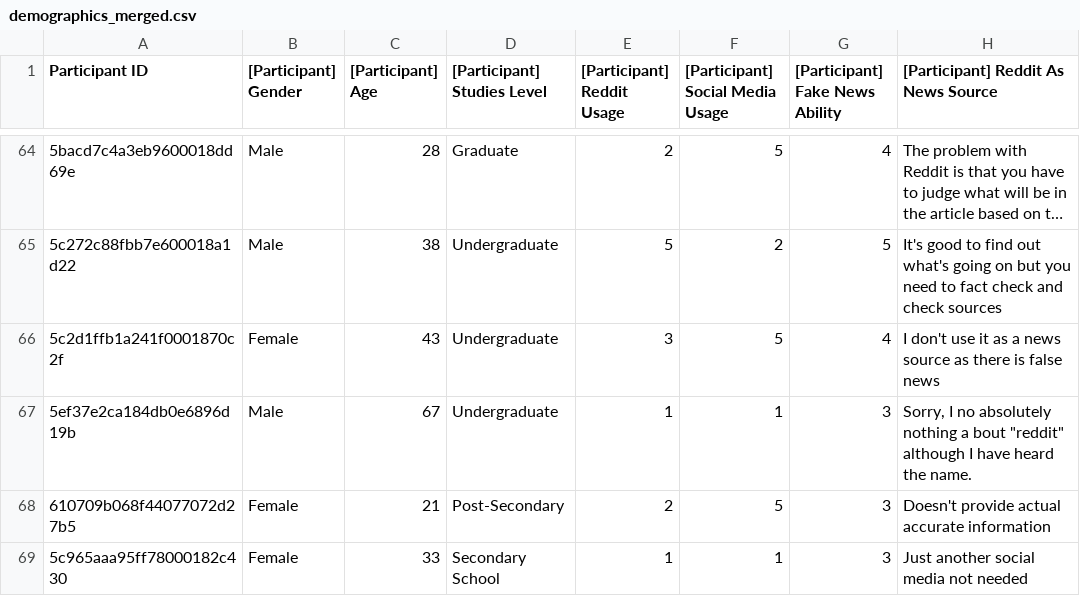
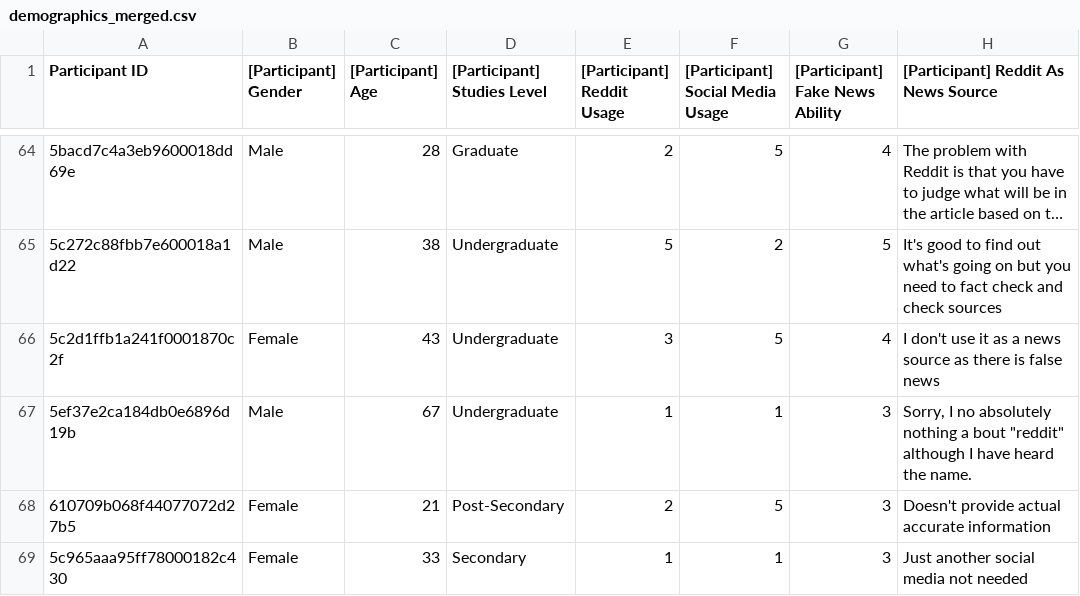
Before and after one commit to arpadgabor/credee, a CSV file: notebooks/datasets/demographics_merged.csv, drawn as a sheet; only a part is shown, gaps mark what is left out; long unchanged cells end in …; the diff covers the shown part only; the diff names each change by its address in the sheet, - before the commit and + after, or states it on an @@ line.

Commit message:
fix: rename secondary school -> secondary

```diff
--- a/notebooks/datasets/demographics_merged.csv
+++ b/notebooks/datasets/demographics_merged.csv
-D69 ([Participant] Studies Level): Secondary School
+D69 ([Participant] Studies Level): Secondary
```
Also changed, not shown: 9 edited cells elsewhere in this file, 1 other file.
